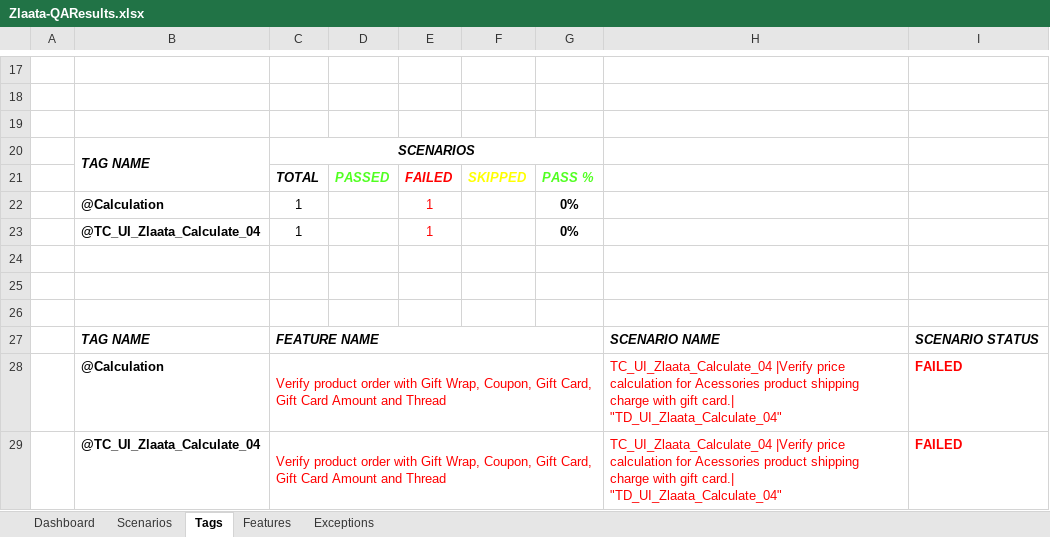
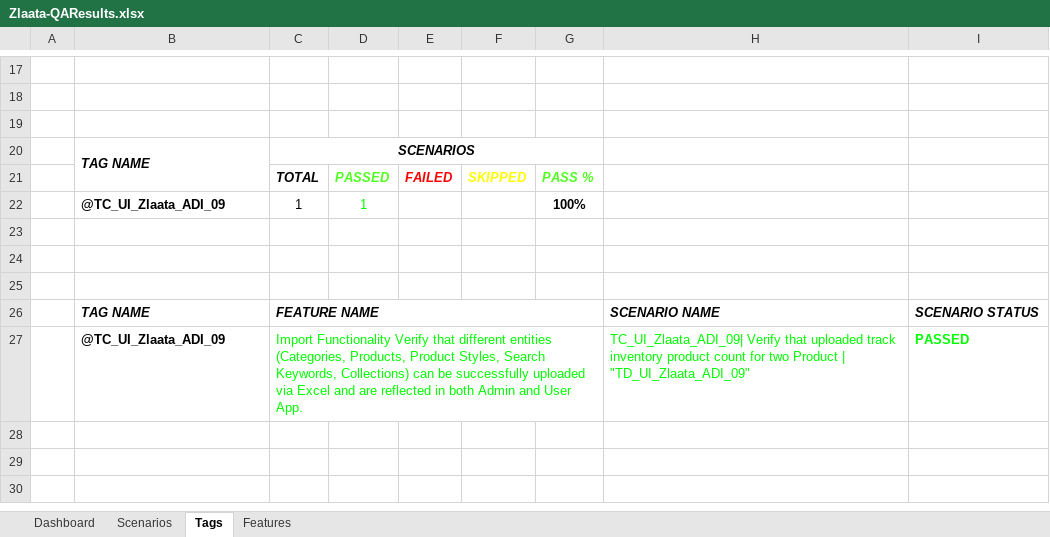
Before and after one commit to ZlaataAutomation/ZlaataQAserver, an Excel workbook: reports/Extent-Report/Zlaata-QAResults.xlsx, sheet Tags, drawn as a sheet; only a part is shown, gaps mark what is left out; values as stored, in another font and other column widths than the file's, no borders; charts and pictures not drawn; removed rows and columns are numbered as before the commit, all else as after; the diff names each change by its address in the sheet, - before the commit and + after, or states it on an @@ line.

```diff
--- a/reports/Extent-Report/Zlaata-QAResults.xlsx (sheet Tags)
+++ b/reports/Extent-Report/Zlaata-QAResults.xlsx (sheet Tags)
-sheet tab: Exceptions
-row 22:  | @Calculation | 1 |  | 1 |  | 0%
-row 23:  | @TC_UI_Zlaata_Calculate_04 | 1 |  | 1 |  | 0%
+row 22:  | @TC_UI_Zlaata_ADI_09 | 1 | 1 |  |  | 100%
-row 28:  | @Calculation | Verify product order with Gift Wrap, Coupon, Gift Card, Gift Card Amount and Thread |  |  |  |  | TC_UI_Zlaata_Calculate_04 |Verify price calculation for Acessories product shipping charge with gift card.| "TD_UI_Zlaata_Calculate_04" | FAILED
-row 29:  | @TC_UI_Zlaata_Calculate_04 | Verify product order with Gift Wrap, Coupon, Gift Card, Gift Card Amount and Thread |  |  |  |  | TC_UI_Zlaata_Calculate_04 |Verify price calculation for Acessories product shipping charge with gift card.| "TD_UI_Zlaata_Calculate_04" | FAILED
+row 27:  | @TC_UI_Zlaata_ADI_09 | Import Functionality Verify that different entities (Categories, Products, Product Styles, Search Keywords, Collections) can be successfully uploaded via Excel and are reflected in both Admin and User App. |  |  |  |  | TC_UI_Zlaata_ADI_09| Verify that uploaded track inventory product count for two Product | "TD_UI_Zlaata_ADI_09" | PASSED
```
Also changed, not shown: sheet Dashboard, sheet Features, sheet Scenarios, charts or pictures, 10 other files.
